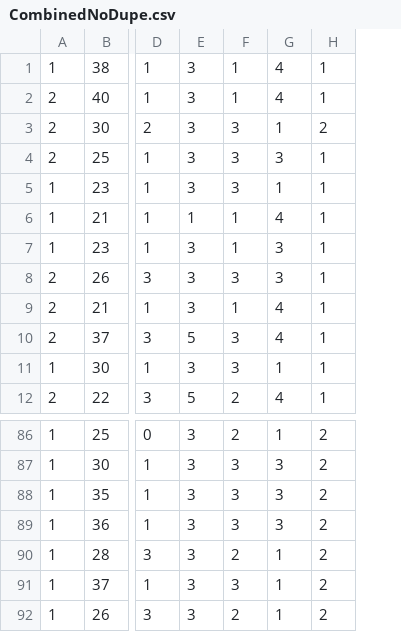
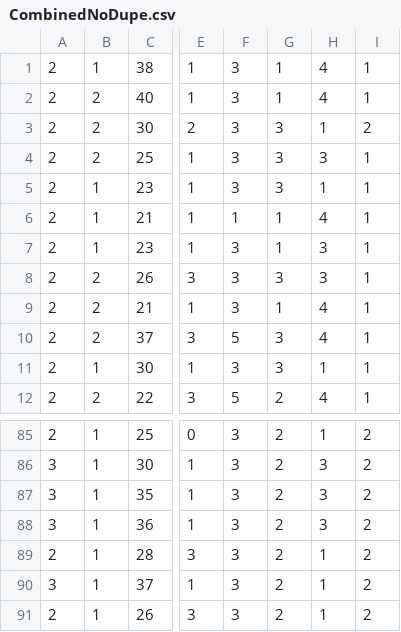
Before and after one commit to Drazail/invnl, a CSV file: DataSets/CombinedNoDupe.csv, drawn as a sheet; only a part is shown, gaps mark what is left out; addresses are those after the commit; the diff covers the shown part only; the diff names each change by its address in the sheet, - before the commit and + after, or states it on an @@ line.

```diff
--- a/DataSets/CombinedNoDupe.csv
+++ b/DataSets/CombinedNoDupe.csv
+column A, rows 1-12: all 2; rows 85-91: 2 | 3 | 3 | 3 | 2 | 3 | 2
-G86:G88: 3
+G86:G88: 2
-G90: 3
+G90: 2
```
Also changed, not shown: 1 removed row and 14 edited cells elsewhere in this file, 4 other files.
